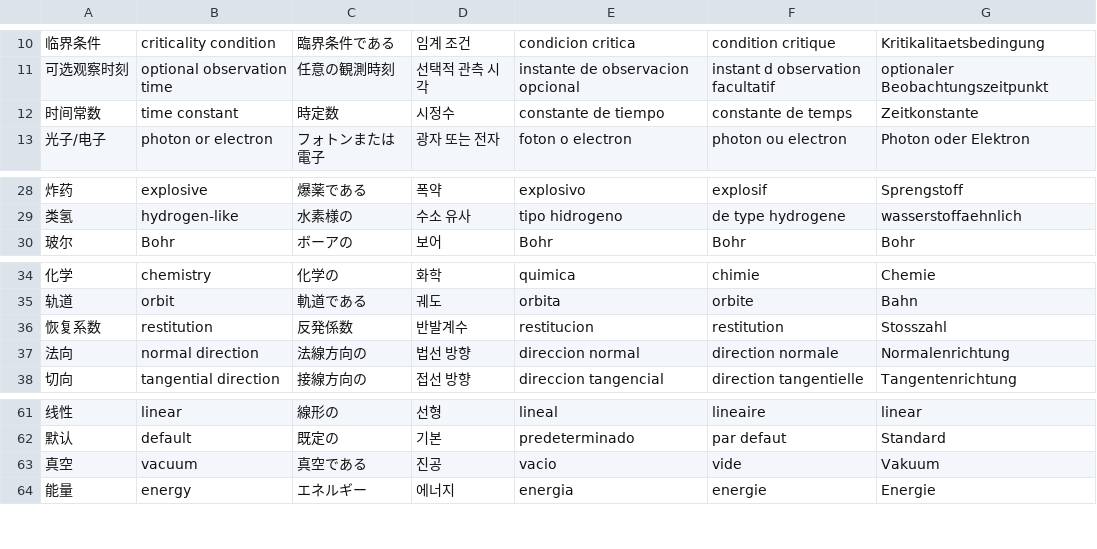
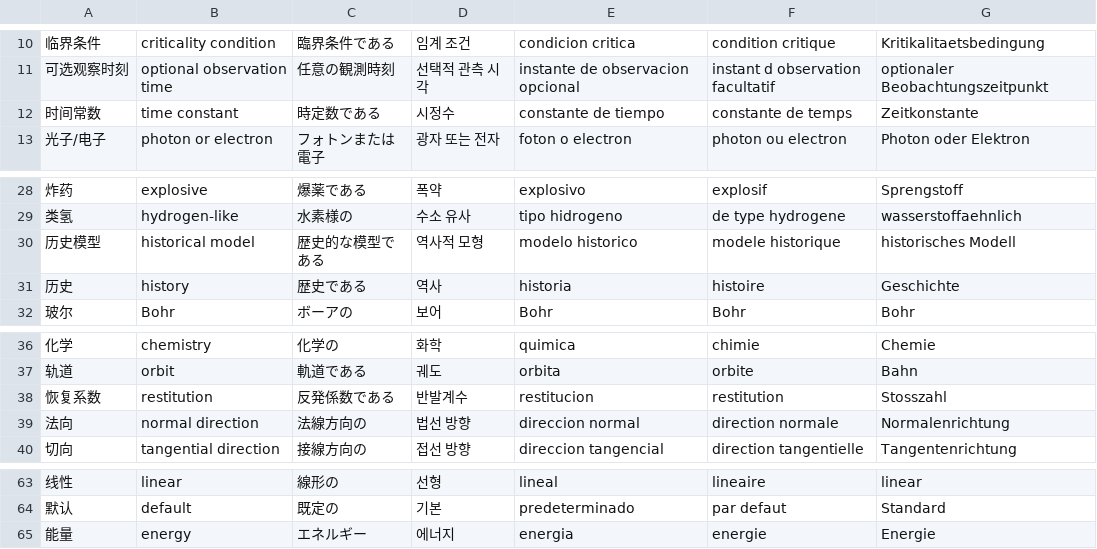
Before and after one commit to otas0/immspfee, a TSV file: data/locales/glyph-words.tsv, drawn as a sheet; only a part is shown, gaps mark what is left out.

```diff
--- a/data/locales/glyph-words.tsv
+++ b/data/locales/glyph-words.tsv
@@ -11,3 +11,3 @@
 可选观察时刻	optional observation time	任意の観測時刻	선택적 관측 시각	instante de observacion opcional	instant d observation facultatif	optionaler Beobachtungszeitpunkt
-时间常数	time constant	時定数	시정수	constante de tiempo	constante de temps	Zeitkonstante
+时间常数	time constant	時定数である	시정수	constante de tiempo	constante de temps	Zeitkonstante
 光子/电子	photon or electron	フォトンまたは電子	광자 또는 전자	foton o electron	photon ou electron	Photon oder Elektron
@@ -29,2 +29,4 @@
 类氢	hydrogen-like	水素様の	수소 유사	tipo hidrogeno	de type hydrogene	wasserstoffaehnlich
+历史模型	historical model	歴史的な模型である	역사적 모형	modelo historico	modele historique	historisches Modell
+历史	history	歴史である	역사	historia	histoire	Geschichte
 玻尔	Bohr	ボーアの	보어	Bohr	Bohr	Bohr
@@ -35,3 +37,3 @@
 轨道	orbit	軌道である	궤도	orbita	orbite	Bahn
-恢复系数	restitution	反発係数	반발계수	restitucion	restitution	Stosszahl
+恢复系数	restitution	反発係数である	반발계수	restitucion	restitution	Stosszahl
 法向	normal direction	法線方向の	법선 방향	direccion normal	direction normale	Normalenrichtung
@@ -62,3 +64,2 @@
 默认	default	既定の	기본	predeterminado	par defaut	Standard
-真空	vacuum	真空である	진공	vacio	vide	Vakuum
 能量	energy	エネルギー	에너지	energia	energie	Energie
```
Also changed, not shown: 14 other files.
